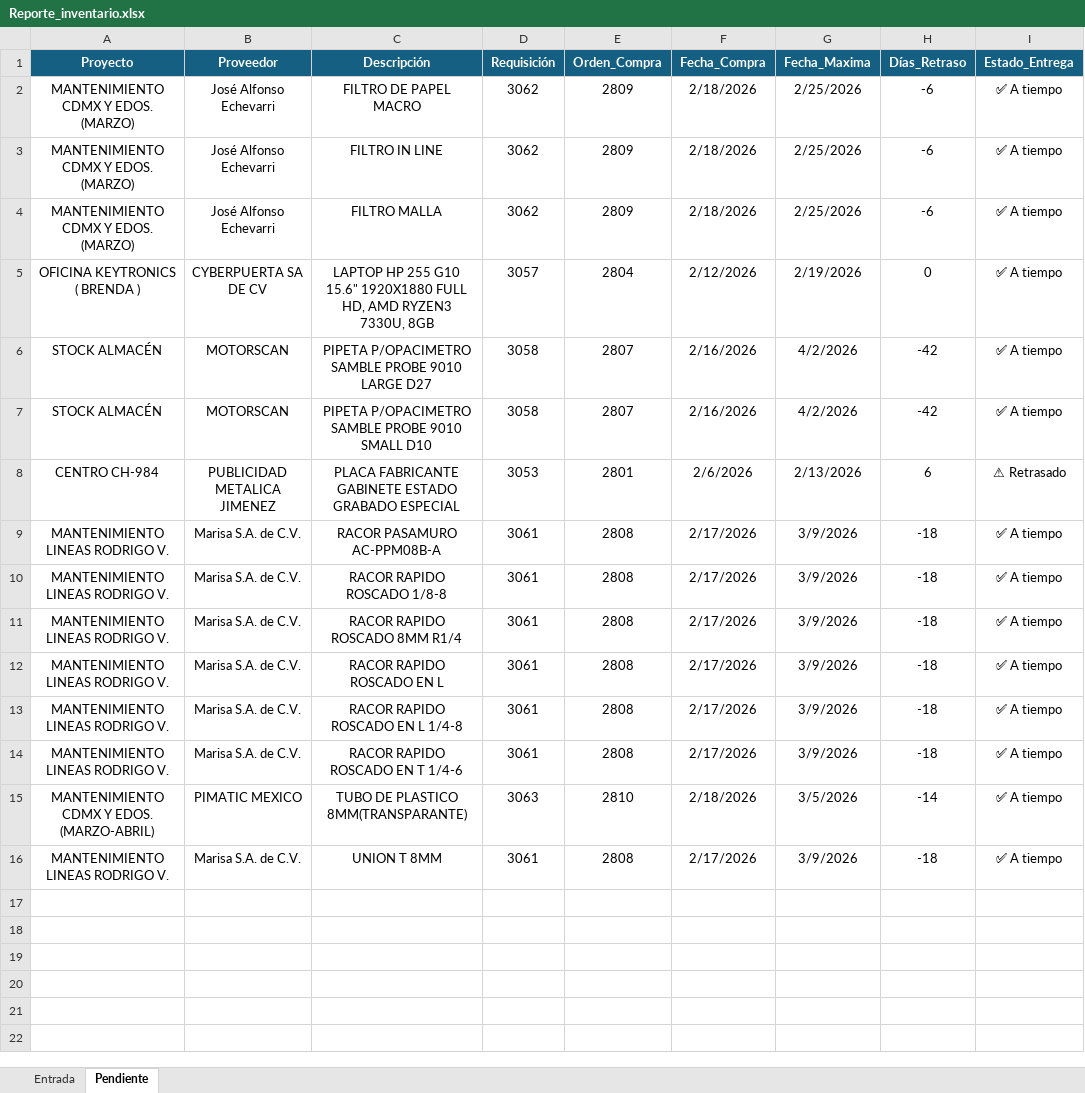
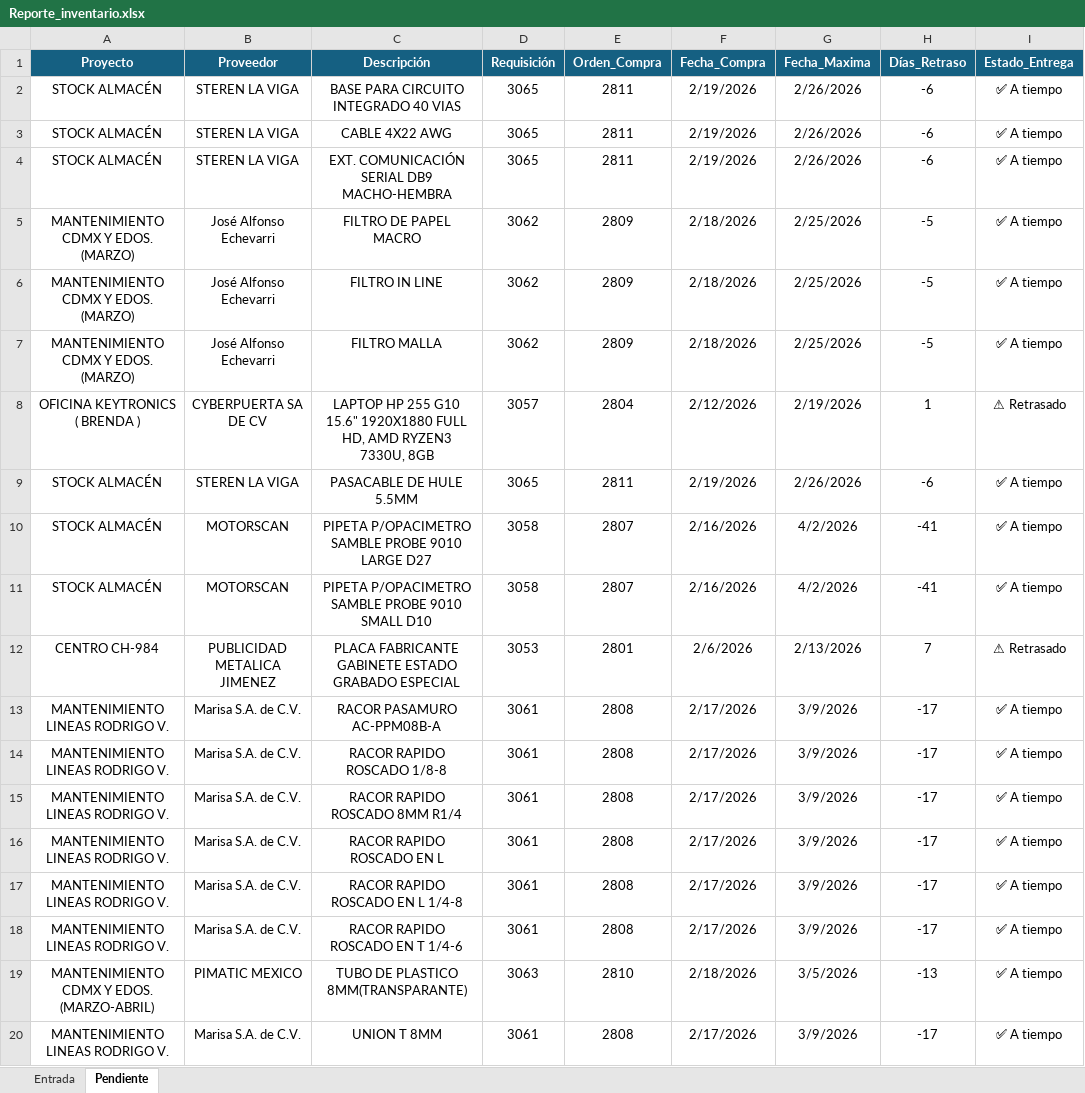
Before and after one commit to josels980410-jpg/keytronics-dashboard, an Excel workbook: Reporte_inventario.xlsx, sheet Pendiente, drawn as a sheet; values as stored, in another font and other column widths than the file's, no borders; table styles not drawn; addresses are those after the commit; the diff names each change by its address in the sheet, - before the commit and + after, or states it on an @@ line.

Commit message:
Reporte de inventario

```diff
--- a/Reporte_inventario.xlsx (sheet Pendiente)
+++ b/Reporte_inventario.xlsx (sheet Pendiente)
+row 2: STOCK ALMACÉN | STEREN LA VIGA | BASE PARA CIRCUITO INTEGRADO 40 VIAS | 3065 | 2811 | 2/19/2026 | 2/26/2026 | -6 | ✅ A tiempo
+row 3: STOCK ALMACÉN | STEREN LA VIGA | CABLE 4X22 AWG | 3065 | 2811 | 2/19/2026 | 2/26/2026 | -6 | ✅ A tiempo
+row 4: STOCK ALMACÉN | STEREN LA VIGA | EXT. COMUNICACIÓN SERIAL DB9 MACHO-HEMBRA | 3065 | 2811 | 2/19/2026 | 2/26/2026 | -6 | ✅ A tiempo
-H5:H7 (Días_Retraso): -6
+H5:H7 (Días_Retraso): -5
-H8 (Días_Retraso): 0
+H8 (Días_Retraso): 1
-I8 (Estado_Entrega): ✅ A tiempo
+I8 (Estado_Entrega): ⚠ Retrasado
+row 9: STOCK ALMACÉN | STEREN LA VIGA | PASACABLE DE HULE 5.5MM | 3065 | 2811 | 2/19/2026 | 2/26/2026 | -6 | ✅ A tiempo
-H10:H11 (Días_Retraso): -42
+H10:H11 (Días_Retraso): -41
-H12 (Días_Retraso): 6
+H12 (Días_Retraso): 7
-H13:H18 (Días_Retraso): -18
+H13:H18 (Días_Retraso): -17
-H19 (Días_Retraso): -14
+H19 (Días_Retraso): -13
-H20 (Días_Retraso): -18
+H20 (Días_Retraso): -17
```
Also changed, not shown: sheet Entrada.
